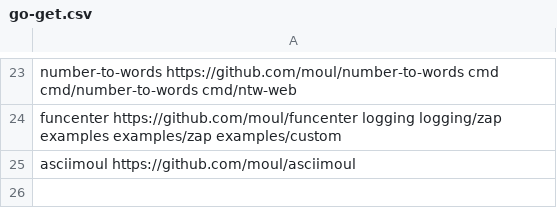
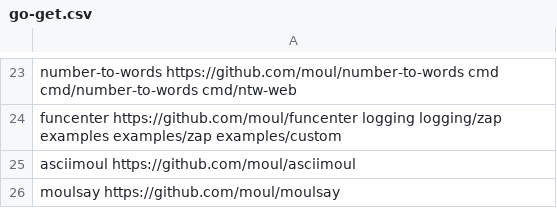
Before and after one commit to moul/moul.io, a CSV file: go-get.csv, drawn as a sheet; only a part is shown, gaps mark what is left out; the diff names each change by its address in the sheet, - before the commit and + after, or states it on an @@ line.

Commit message:
chore: add moulsay

```diff
--- a/go-get.csv
+++ b/go-get.csv
+row 26: moulsay https://github.com/moul/moulsay
```
